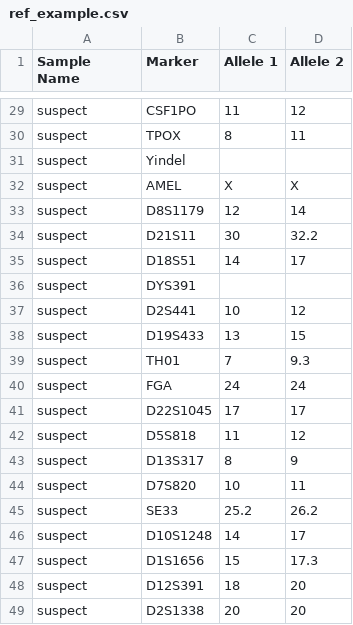
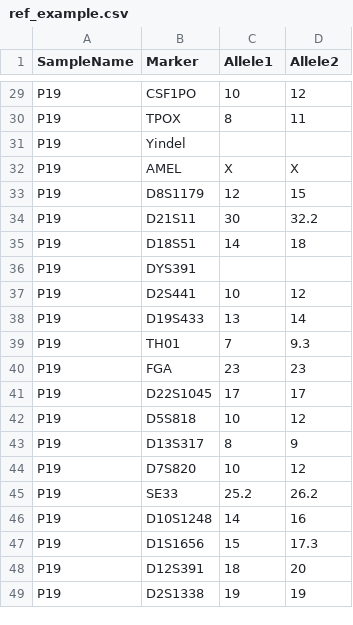
Before and after one commit to manabe0322/KongohPlus, a CSV file: inst/extdata/examples/ref_example.csv, drawn as a sheet; only a part is shown, gaps mark what is left out; removed rows and columns are numbered as before the commit, all else as after; the diff covers the shown part only; the diff names each change by its address in the sheet, - before the commit and + after, or states it on an @@ line.

```diff
--- a/inst/extdata/examples/ref_example.csv
+++ b/inst/extdata/examples/ref_example.csv
-A1: Sample Name
+A1: SampleName
-C1: Allele 1
+C1: Allele1
-D1: Allele 2
+D1: Allele2
-A29:A39 (SampleName): suspect
+A29:A39 (SampleName): P19
-C29 (Allele1): 11
+C29 (Allele1): 10
-D33 (Allele2): 14
+D33 (Allele2): 15
-D35 (Allele2): 17
+D35 (Allele2): 18
-D38 (Allele2): 15
+D38 (Allele2): 14
-row 40: suspect | FGA | 24 | 24
+row 40: P19 | FGA | 23 | 23
-A41:A48 (SampleName): suspect
+A41:A48 (SampleName): P19
-C42 (Allele1): 11
+C42 (Allele1): 10
-D44 (Allele2): 11
+D44 (Allele2): 12
-D46 (Allele2): 17
+D46 (Allele2): 16
-row 49: suspect | D2S1338 | 20 | 20
+row 49: P19 | D2S1338 | 19 | 19
```
Also changed, not shown: 3 added rows, 3 removed rows and 34 edited cells elsewhere in this file, inst/extdata/examples/csp_example.csv, 1 other file.
